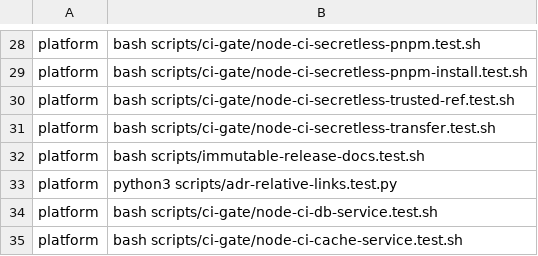
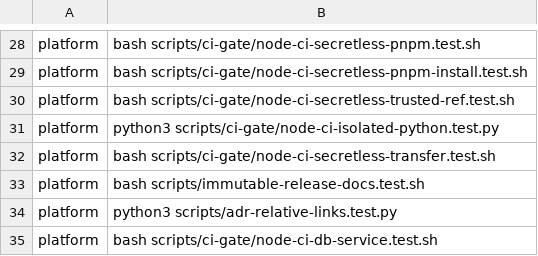
Before and after one commit to verJSON/.github, a TSV file: scripts/actions-ci-groups.tsv, drawn as a sheet; only a part is shown, gaps mark what is left out; the shorter side is filled out with more unchanged rows; the diff names each change by its address in the sheet, - before the commit and + after, or states it on an @@ line.

```diff
--- a/scripts/actions-ci-groups.tsv
+++ b/scripts/actions-ci-groups.tsv
+row 31: platform | python3 scripts/ci-gate/node-ci-isolated-python.test.py
```
Also changed, not shown: 16 other files.
